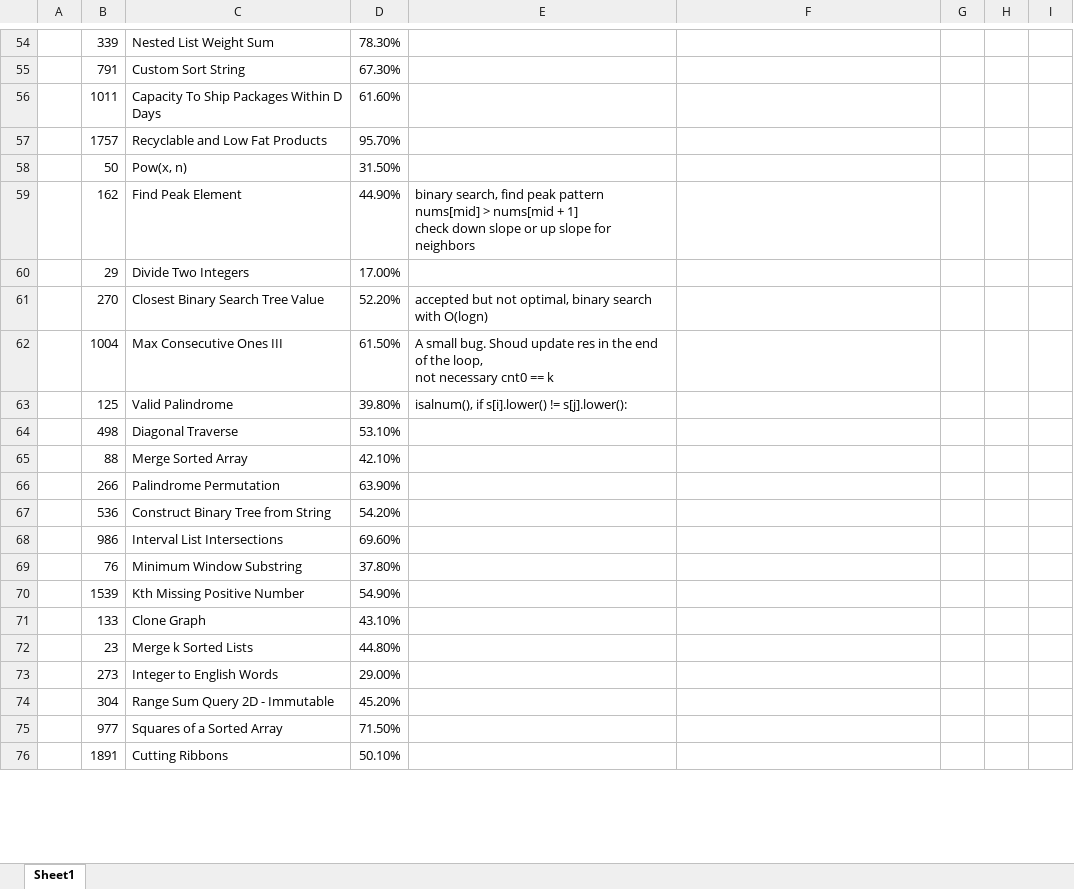
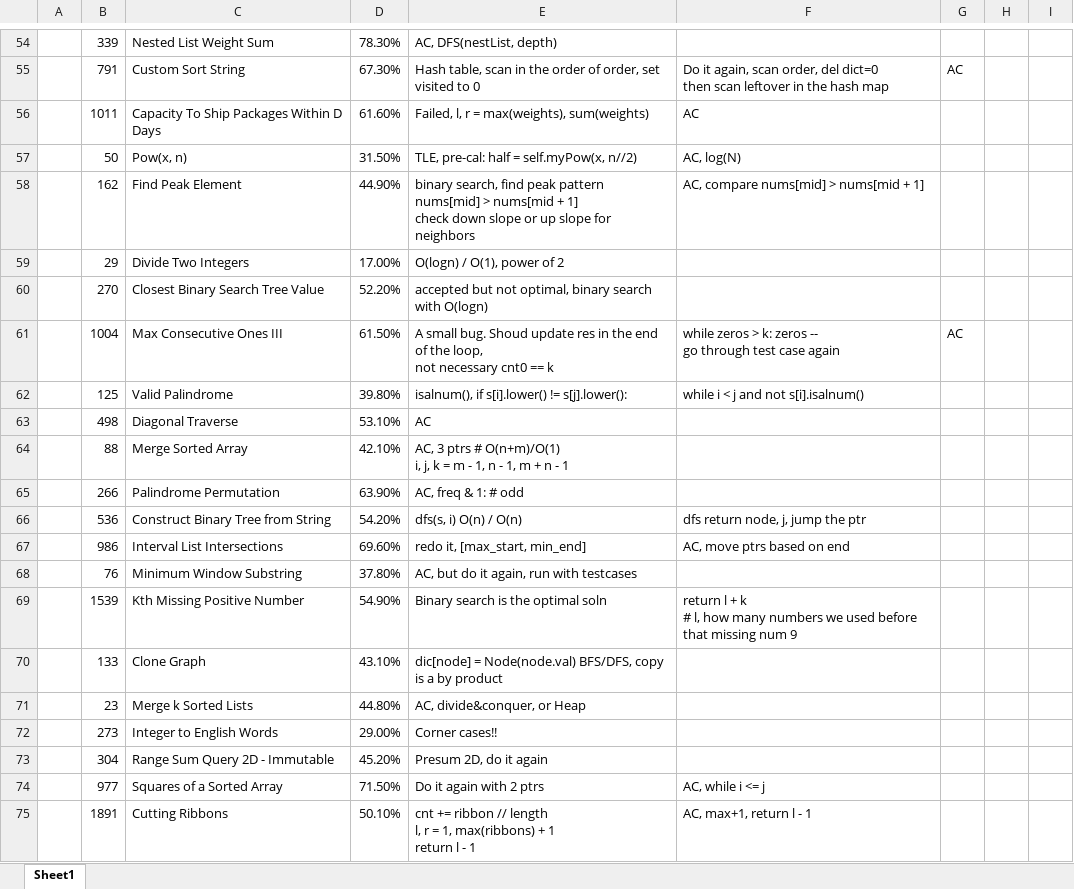
Before and after one commit to KOPFYF/LCEveryday, an Excel workbook: company_tags/Facebook Leetcode High Freq.xlsx, sheet Sheet1, drawn as a sheet; only a part is shown, gaps mark what is left out; values as stored, in another font and other column widths than the file's, no cell formats; removed rows and columns are numbered as before the commit, all else as after; ↵ is a line break in a cell; the diff covers the shown part only; the diff names each change by its address in the sheet, - before the commit and + after, or states it on an @@ line.

```diff
--- a/company_tags/Facebook Leetcode High Freq.xlsx (sheet Sheet1)
+++ b/company_tags/Facebook Leetcode High Freq.xlsx (sheet Sheet1)
-E54: (empty)
+E54: AC, DFS(nestList, depth)
-E55: (empty)
+E55: Hash table, scan in the order of order, set visited to 0
-F55: (empty)
+F55: Do it again, scan order, del dict=0 ↵ then scan leftover in the hash map
-G55: (empty)
+G55: AC
-E56: (empty)
+E56: Failed, l, r = max(weights), sum(weights)
-F56: (empty)
+F56: AC
-row 57:  | 1757 | Recyclable and Low Fat Products | 95.70%
-E57: (empty)
+E57: TLE, pre-cal: half = self.myPow(x, n//2)
-F57: (empty)
+F57: AC, log(N)
-F58: (empty)
+F58: AC, compare nums[mid] > nums[mid + 1]
-E59: (empty)
+E59: O(logn) / O(1), power of 2
-F61: (empty)
+F61: while zeros > k: zeros -- ↵ go through test case again
-G61: (empty)
+G61: AC
-F62: (empty)
+F62: while i < j and not s[i].isalnum()
-E63: (empty)
+E63: AC
-E64: (empty)
+E64: AC, 3 ptrs # O(n+m)/O(1) ↵ i, j, k = m - 1, n - 1, m + n - 1
-E65: (empty)
+E65: AC, freq & 1: # odd
-E66: (empty)
+E66: dfs(s, i) O(n) / O(n)
-F66: (empty)
+F66: dfs return node, j, jump the ptr
-E67: (empty)
+E67: redo it, [max_start, min_end]
-F67: (empty)
+F67: AC, move ptrs based on end
-E68: (empty)
+E68: AC, but do it again, run with testcases
-E69: (empty)
+E69: Binary search is the optimal soln
-F69: (empty)
+F69: return l + k ↵ # l, how many numbers we used before that missing num 9
-E70: (empty)
+E70: dic[node] = Node(node.val) BFS/DFS, copy is a by product
-E71: (empty)
+E71: AC, divide&conquer, or Heap
-E72: (empty)
+E72: Corner cases!!
-E73: (empty)
+E73: Presum 2D, do it again
-E74: (empty)
+E74: Do it again with 2 ptrs
-F74: (empty)
+F74: AC, while i <= j
-E75: (empty)
+E75: cnt += ribbon // length ↵ l, r = 1, max(ribbons) + 1 ↵ return l - 1
-F75: (empty)
+F75: AC, max+1, return l - 1
```
Also changed, not shown: 76 added rows and 87 edited cells elsewhere in this sheet, cell formats, 31 other files.
